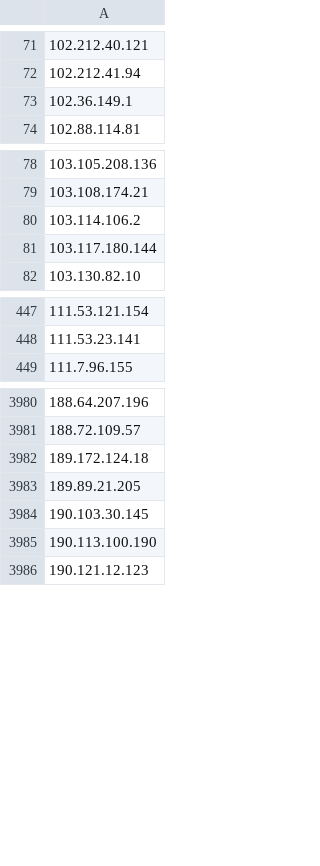
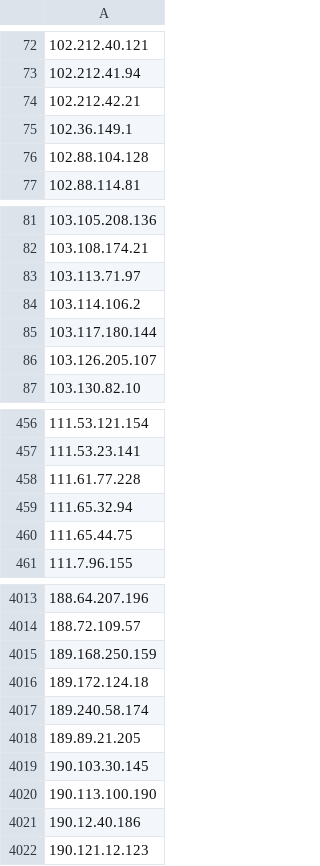
Before and after one commit to DXC-0/Malicious-Robots, a CSV file: malicious-robots-daily.csv, drawn as a sheet; only a part is shown, gaps mark what is left out; the diff covers the shown part only; the diff names each change by its address in the sheet, - before the commit and + after, or states it on an @@ line.

Commit message:
Update malicious-robots.txt

```diff
--- a/malicious-robots-daily.csv
+++ b/malicious-robots-daily.csv
+row 74: 102.212.42.21
+row 76: 102.88.104.128
+row 83: 103.113.71.97
+row 86: 103.126.205.107
+row 458: 111.61.77.228
+row 459: 111.65.32.94
+row 460: 111.65.44.75
+row 4015: 189.168.250.159
+row 4017: 189.240.58.174
+row 4021: 190.12.40.186
```
Also changed, not shown: 71 added rows and 3 removed rows elsewhere in this file, 1 other file.
